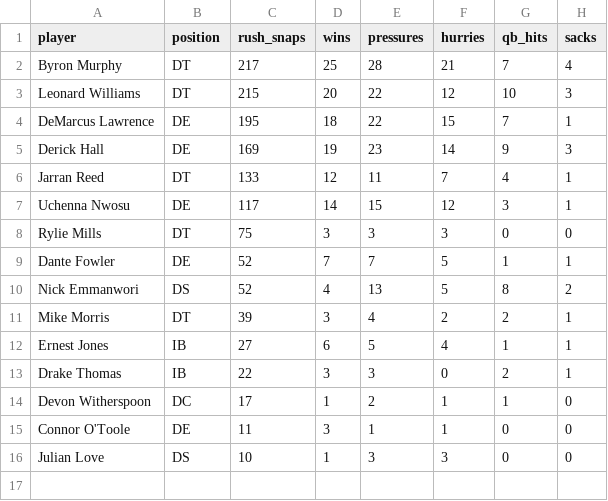
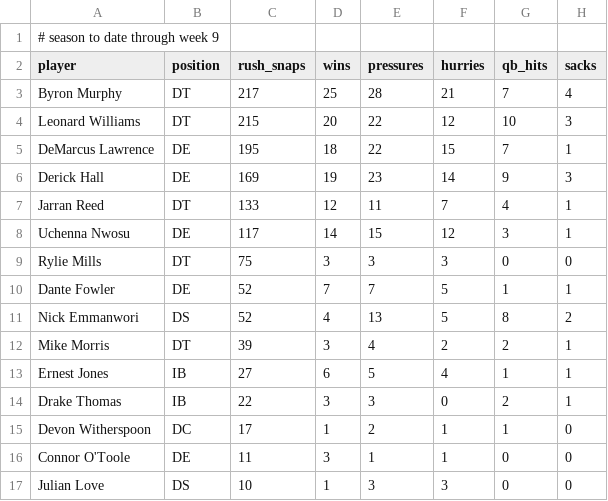
Before and after one commit to bdoubleok/dark-side-defense, a CSV file: data/sumerbrain_2026_rushers.csv, drawn as a sheet; the diff names each change by its address in the sheet, - before the commit and + after, or states it on an @@ line.

```diff
--- a/data/sumerbrain_2026_rushers.csv
+++ b/data/sumerbrain_2026_rushers.csv
+row 1: # season to date through week 9
```
Also changed, not shown: data/sumerbrain_2026_by_quarter.csv, data/sumerbrain_2026_season.csv, 2 other files.
